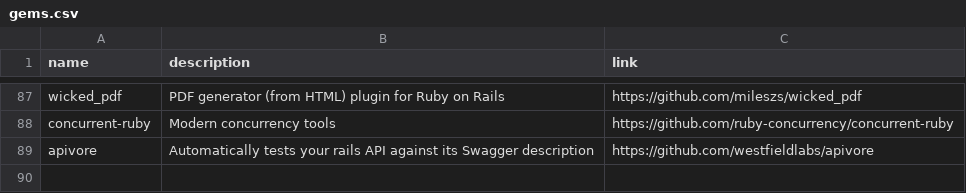
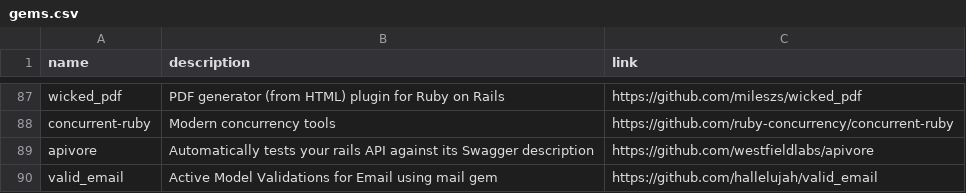
Before and after one commit to gregory/jouets, a CSV file: gems.csv, drawn as a sheet; only a part is shown, gaps mark what is left out; the diff names each change by its address in the sheet, - before the commit and + after, or states it on an @@ line.

Commit message:
Update gems.csv

```diff
--- a/gems.csv
+++ b/gems.csv
+row 90: valid_email | Active Model Validations for Email using mail gem | https://github.com/hallelujah/valid_email
```
